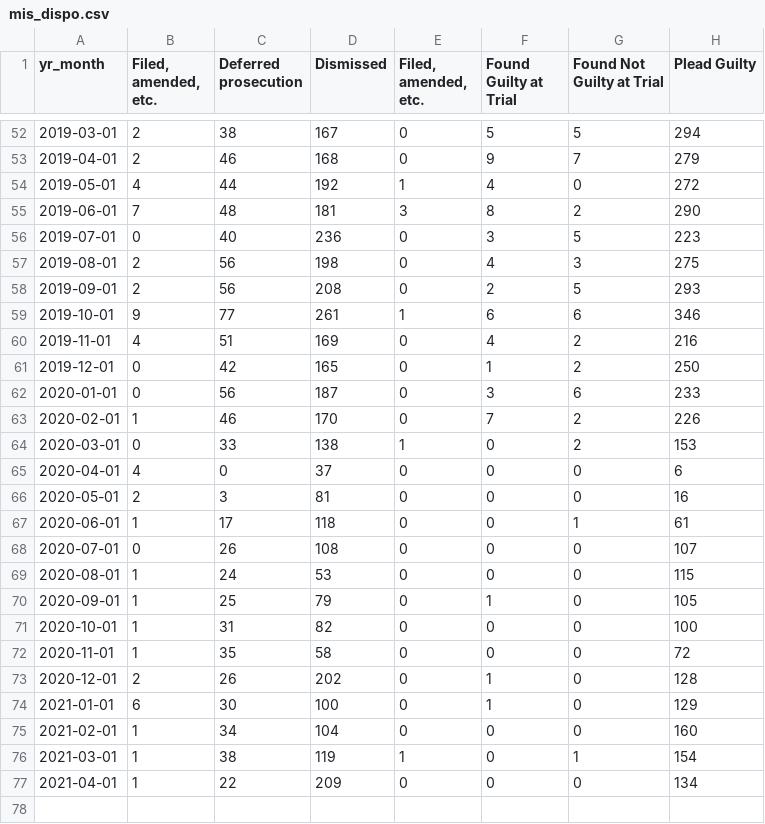
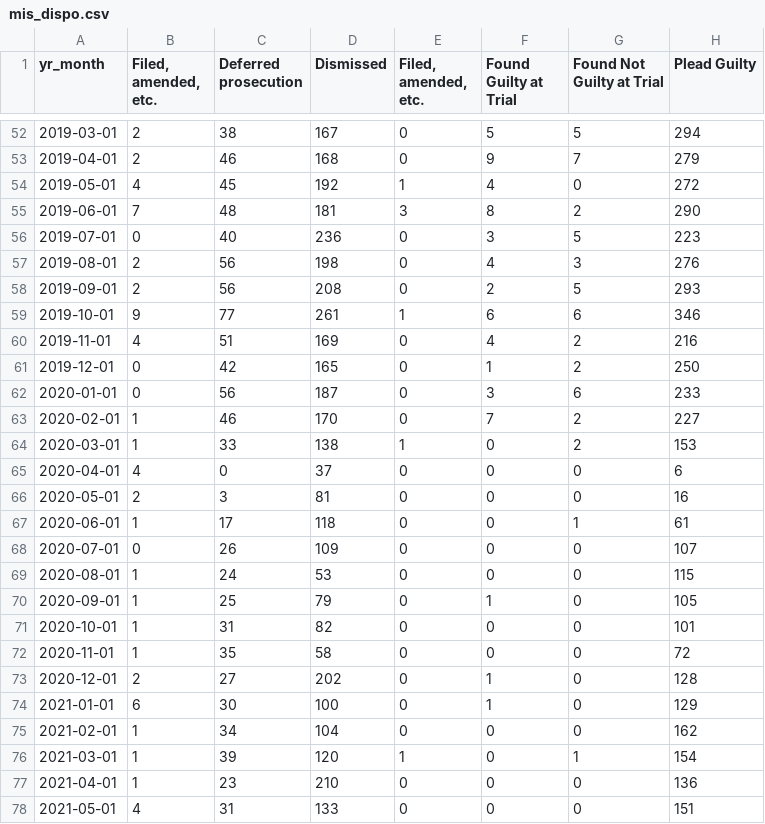
Before and after one commit to milwaukeedao/mke-da-dashboard-data, a CSV file: dispo/mis_dispo.csv, drawn as a sheet; only a part is shown, gaps mark what is left out.

```diff
--- a/dispo/mis_dispo.csv
+++ b/dispo/mis_dispo.csv
@@ -53,6 +53,6 @@ yr_month," Filed, amended, etc.",Deferred prosecution,Dismissed,"Filed, amended,
 2019-04-01,2,46,168,0,9,7,279
-2019-05-01,4,44,192,1,4,0,272
+2019-05-01,4,45,192,1,4,0,272
 2019-06-01,7,48,181,3,8,2,290
 2019-07-01,0,40,236,0,3,5,223
-2019-08-01,2,56,198,0,4,3,275
+2019-08-01,2,56,198,0,4,3,276
 2019-09-01,2,56,208,0,2,5,293
@@ -62,4 +62,4 @@ yr_month," Filed, amended, etc.",Deferred prosecution,Dismissed,"Filed, amended,
 2020-01-01,0,56,187,0,3,6,233
-2020-02-01,1,46,170,0,7,2,226
-2020-03-01,0,33,138,1,0,2,153
+2020-02-01,1,46,170,0,7,2,227
+2020-03-01,1,33,138,1,0,2,153
 2020-04-01,4,0,37,0,0,0,6
@@ -67,11 +67,12 @@ yr_month," Filed, amended, etc.",Deferred prosecution,Dismissed,"Filed, amended,
 2020-06-01,1,17,118,0,0,1,61
-2020-07-01,0,26,108,0,0,0,107
+2020-07-01,0,26,109,0,0,0,107
 2020-08-01,1,24,53,0,0,0,115
 2020-09-01,1,25,79,0,1,0,105
-2020-10-01,1,31,82,0,0,0,100
+2020-10-01,1,31,82,0,0,0,101
 2020-11-01,1,35,58,0,0,0,72
-2020-12-01,2,26,202,0,1,0,128
+2020-12-01,2,27,202,0,1,0,128
 2021-01-01,6,30,100,0,1,0,129
-2021-02-01,1,34,104,0,0,0,160
-2021-03-01,1,38,119,1,0,1,154
-2021-04-01,1,22,209,0,0,0,134
+2021-02-01,1,34,104,0,0,0,162
+2021-03-01,1,39,120,1,0,1,154
+2021-04-01,1,23,210,0,0,0,136
+2021-05-01,4,31,133,0,0,0,151
```
Also changed, not shown: dispo/fel_dispo.csv, dispo/mn_dispo.csv, 40 other files.
